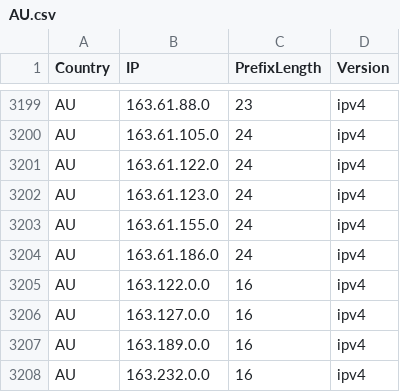
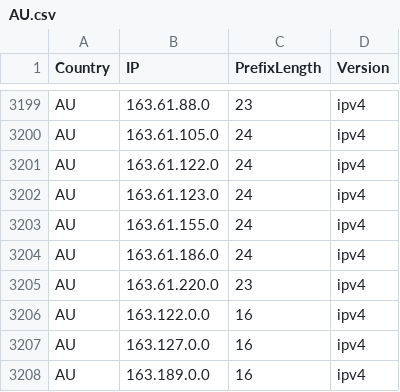
Before and after one commit to HotCakeX/Official-IANA-IP-blocks, a CSV file: CSV/IPV4/AU.csv, drawn as a sheet; only a part is shown, gaps mark what is left out; the shorter side is filled out with more unchanged rows.

```diff
--- a/CSV/IPV4/AU.csv
+++ b/CSV/IPV4/AU.csv
@@ -3204,2 +3204,3 @@ AU,163.61.155.0,24,ipv4
 AU,163.61.186.0,24,ipv4
+AU,163.61.220.0,23,ipv4
 AU,163.122.0.0,16,ipv4
```
Also changed, not shown: CSV/IPV4/BD.csv, CSV/IPV4/CN.csv, 48 other files.
